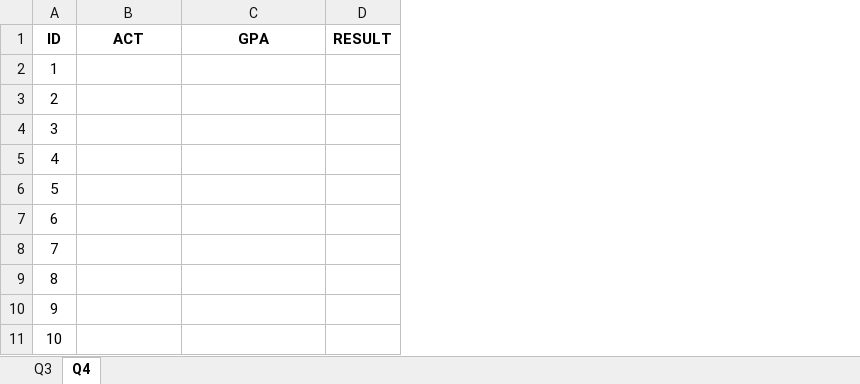
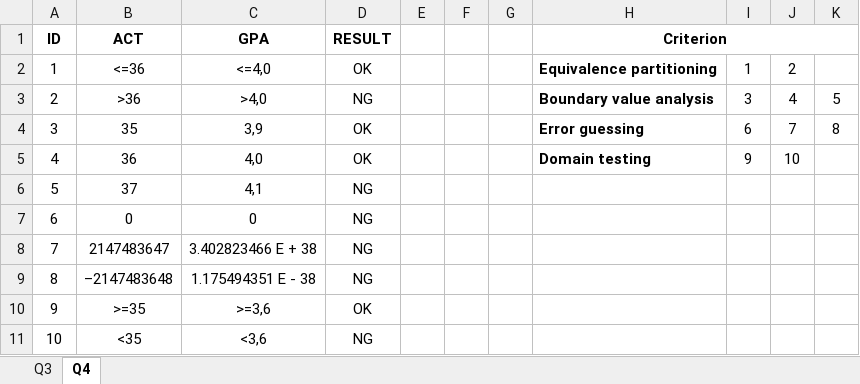
Before and after one commit to PengPengPoka/Waseda-Code, an Excel workbook: SQA/q3-q4/q3-q4.xlsx, sheet Q4, drawn as a sheet; values as stored, in another font and other column widths than the file's, no borders; the diff names each change by its address in the sheet, - before the commit and + after, or states it on an @@ line.

```diff
--- a/SQA/q3-q4/q3-q4.xlsx (sheet Q4)
+++ b/SQA/q3-q4/q3-q4.xlsx (sheet Q4)
+column E, empty
+column F, empty
+column G, empty
+column H (Criterion), rows 2-5: Equivalence partitioning | Boundary value analysis | Error guessing | Domain testing
+column I, rows 2-5: 1 | 3 | 6 | 9
+column J, rows 2-5: 2 | 4 | 7 | 10
+column K, rows 3-4: 5 | 8
-B2 (ACT): (empty)
+B2 (ACT): <=36
-C2 (GPA): (empty)
+C2 (GPA): <=4,0
-D2 (RESULT): (empty)
+D2 (RESULT): OK
-B3 (ACT): (empty)
+B3 (ACT): >36
-C3 (GPA): (empty)
+C3 (GPA): >4,0
-D3 (RESULT): (empty)
+D3 (RESULT): NG
-B4 (ACT): (empty)
+B4 (ACT): 35
-C4 (GPA): (empty)
+C4 (GPA): 3,9
-D4:D5 (RESULT): (empty)
+D4:D5 (RESULT): OK
-B5 (ACT): (empty)
+B5 (ACT): 36
-C5 (GPA): (empty)
+C5 (GPA): 4,0
-B6 (ACT): (empty)
+B6 (ACT): 37
-C6 (GPA): (empty)
+C6 (GPA): 4,1
-D6:D9 (RESULT): (empty)
+D6:D9 (RESULT): NG
-B7 (ACT): (empty)
+B7 (ACT): 0
-C7 (GPA): (empty)
+C7 (GPA): 0
-B8 (ACT): (empty)
+B8 (ACT): 2147483647
-C8 (GPA): (empty)
+C8 (GPA): 3.402823466 E + 38
-B9 (ACT): (empty)
+B9 (ACT): –2147483648
-C9 (GPA): (empty)
+C9 (GPA): 1.175494351 E - 38
-B10 (ACT): (empty)
+B10 (ACT): >=35
-C10 (GPA): (empty)
+C10 (GPA): >=3,6
-D10 (RESULT): (empty)
+D10 (RESULT): OK
-B11 (ACT): (empty)
+B11 (ACT): <35
-C11 (GPA): (empty)
+C11 (GPA): <3,6
-D11 (RESULT): (empty)
+D11 (RESULT): NG
```
Also changed, not shown: sheet Q3, 2 other files.
